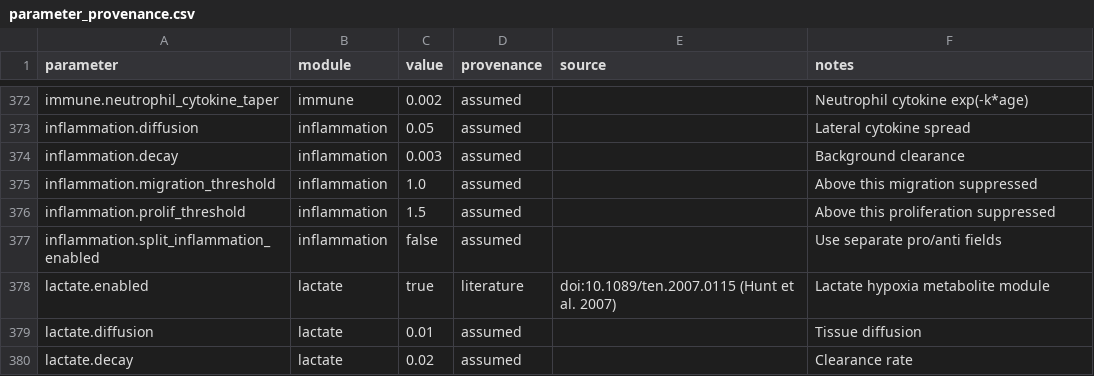
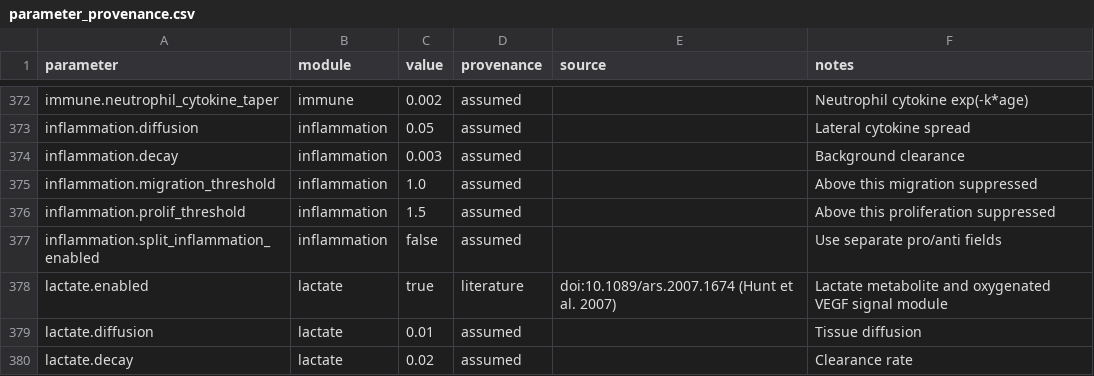
Before and after one commit to stanbot8/skibidy, a CSV file: docs/parameter_provenance.csv, drawn as a sheet; only a part is shown, gaps mark what is left out.

Commit message:
Restore lactate VEGF signaling in oxygenated wound tissue

```diff
--- a/docs/parameter_provenance.csv
+++ b/docs/parameter_provenance.csv
@@ -377,3 +377,3 @@ inflammation.prolif_threshold,inflammation,1.5,assumed,,Above this proliferation
 inflammation.split_inflammation_enabled,inflammation,false,assumed,,Use separate pro/anti fields
-lactate.enabled,lactate,true,literature,doi:10.1089/ten.2007.0115 (Hunt et al. 2007),Lactate hypoxia metabolite module
+lactate.enabled,lactate,true,literature,doi:10.1089/ars.2007.1674 (Hunt et al. 2007),Lactate metabolite and oxygenated VEGF signal module
 lactate.diffusion,lactate,0.01,assumed,,Tissue diffusion
```
Also changed, not shown: 20 other files.
